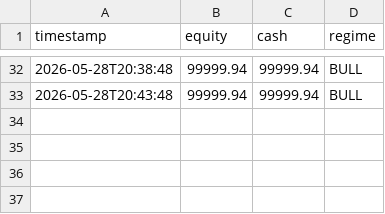
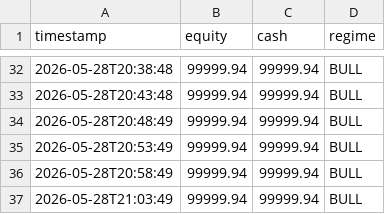
Before and after one commit to khinebo/trading_dashboard, a CSV file: live_equity_crypto.csv, drawn as a sheet; only a part is shown, gaps mark what is left out; the diff names each change by its address in the sheet, - before the commit and + after, or states it on an @@ line.

Commit message:
auto-sync: Thu 05/28/2026 21:06:37.86

```diff
--- a/live_equity_crypto.csv
+++ b/live_equity_crypto.csv
+row 34: 2026-05-28T20:48:49 | 99999.94 | 99999.94 | BULL
+row 35: 2026-05-28T20:53:49 | 99999.94 | 99999.94 | BULL
+row 36: 2026-05-28T20:58:49 | 99999.94 | 99999.94 | BULL
+row 37: 2026-05-28T21:03:49 | 99999.94 | 99999.94 | BULL
```
